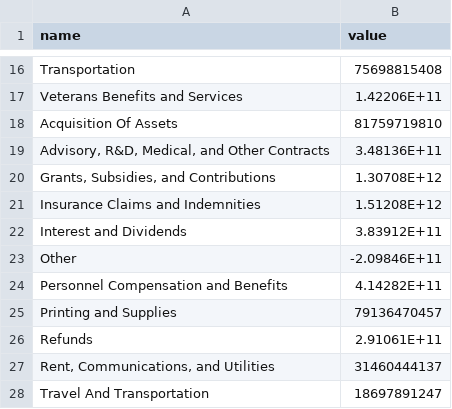
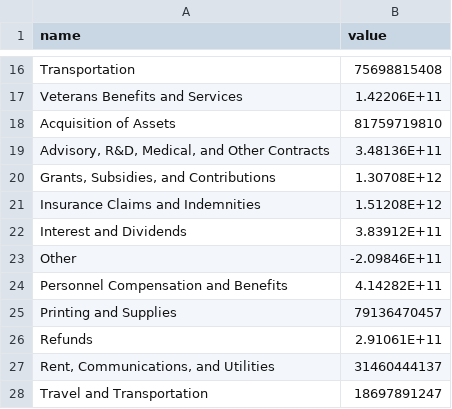
Before and after one commit to project-open-data/project-open-data.github.io, a CSV file: data-lab-data/sankey_titles.csv, drawn as a sheet; only a part is shown, gaps mark what is left out.

Commit message:
update titles

```diff
--- a/data-lab-data/sankey_titles.csv
+++ b/data-lab-data/sankey_titles.csv
@@ -17,3 +17,3 @@ Transportation,75698815408
 Veterans Benefits and Services,1.42206E+11
-Acquisition Of Assets,81759719810
+Acquisition of Assets,81759719810
 "Advisory, R&D, Medical, and Other Contracts",3.48136E+11
@@ -27,2 +27,2 @@ Refunds,2.91061E+11
 "Rent, Communications, and Utilities",31460444137
-Travel And Transportation,18697891247
+Travel and Transportation,18697891247
```
